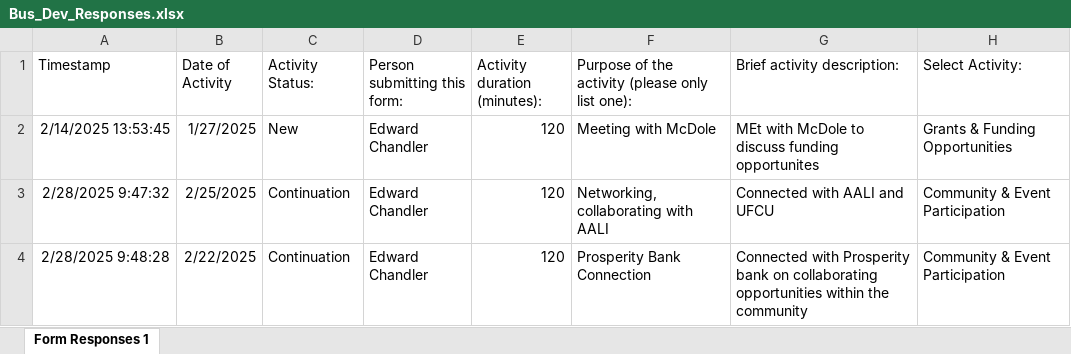
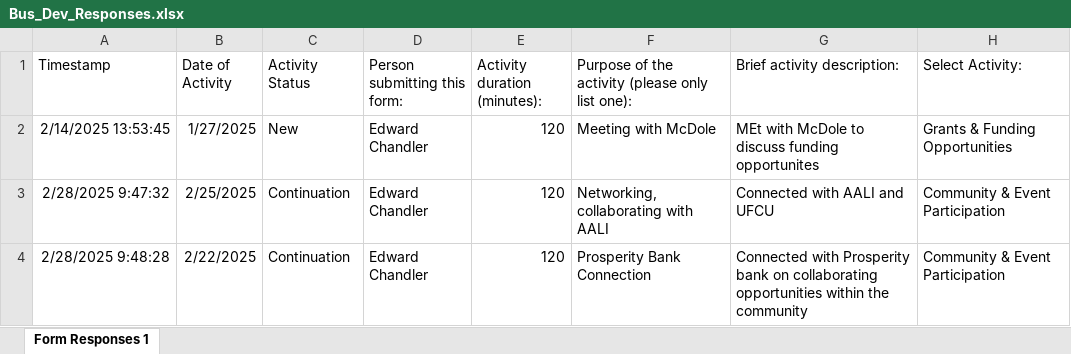
Before and after one commit to CxLos/Bus_Dev_Feb_2025, an Excel workbook: data/Bus_Dev_Responses.xlsx, sheet Form Responses 1, drawn as a sheet; only a part is shown; values as stored, in another font and other column widths than the file's, no borders; table styles not drawn; the diff names each change by its address in the sheet, - before the commit and + after, or states it on an @@ line.

```diff
--- a/data/Bus_Dev_Responses.xlsx (sheet Form Responses 1)
+++ b/data/Bus_Dev_Responses.xlsx (sheet Form Responses 1)
-C1: Activity Status:
+C1: Activity Status
```
Also changed, not shown: 2 other files.
